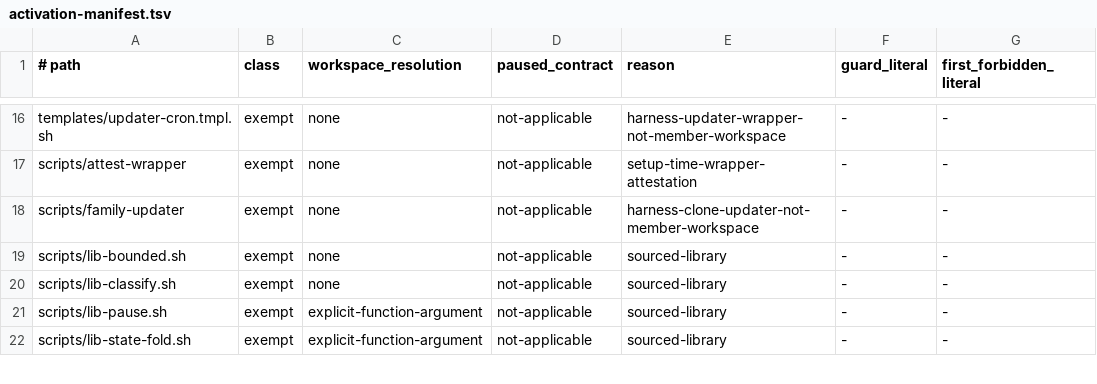
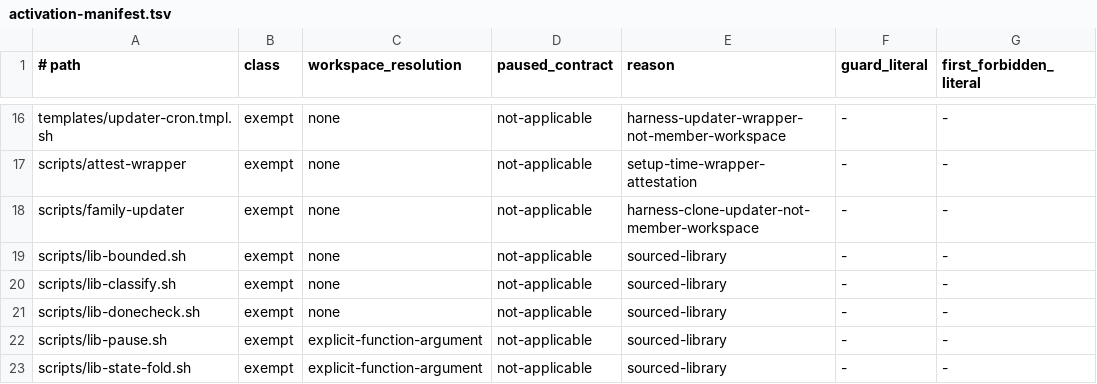
Before and after one commit to caty-ai/caty-agent-harness, a TSV file: scripts/activation-manifest.tsv, drawn as a sheet; only a part is shown, gaps mark what is left out.

```diff
--- a/scripts/activation-manifest.tsv
+++ b/scripts/activation-manifest.tsv
@@ -20,2 +20,3 @@ scripts/lib-bounded.sh	exempt	none	not-applicable	sourced-library	-	-
 scripts/lib-classify.sh	exempt	none	not-applicable	sourced-library	-	-
+scripts/lib-donecheck.sh	exempt	none	not-applicable	sourced-library	-	-
 scripts/lib-pause.sh	exempt	explicit-function-argument	not-applicable	sourced-library	-	-
```
Also changed, not shown: 24 other files.
